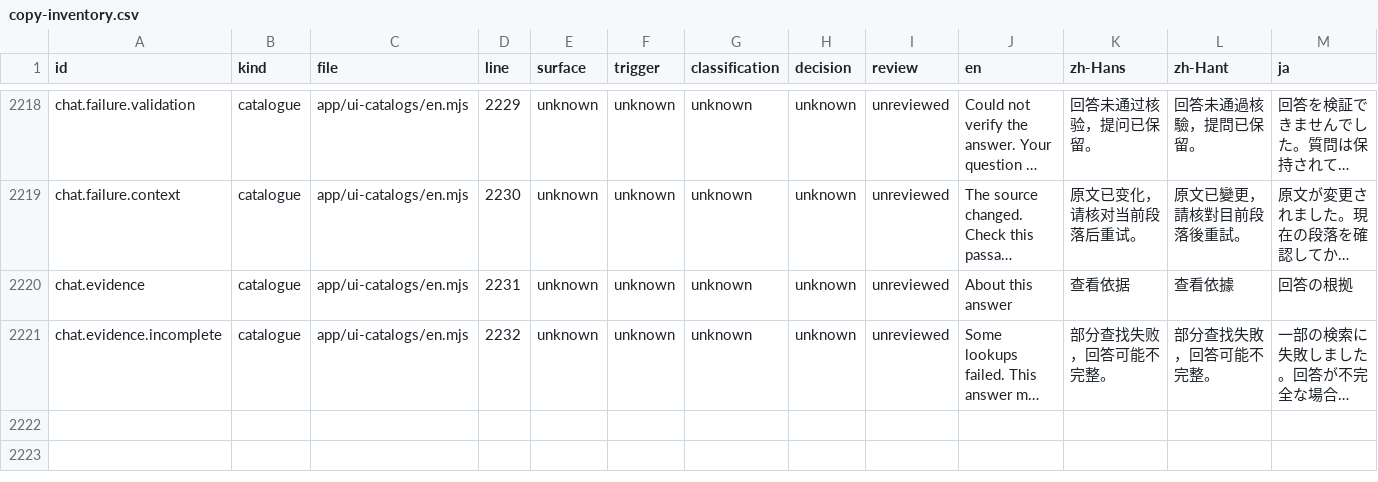
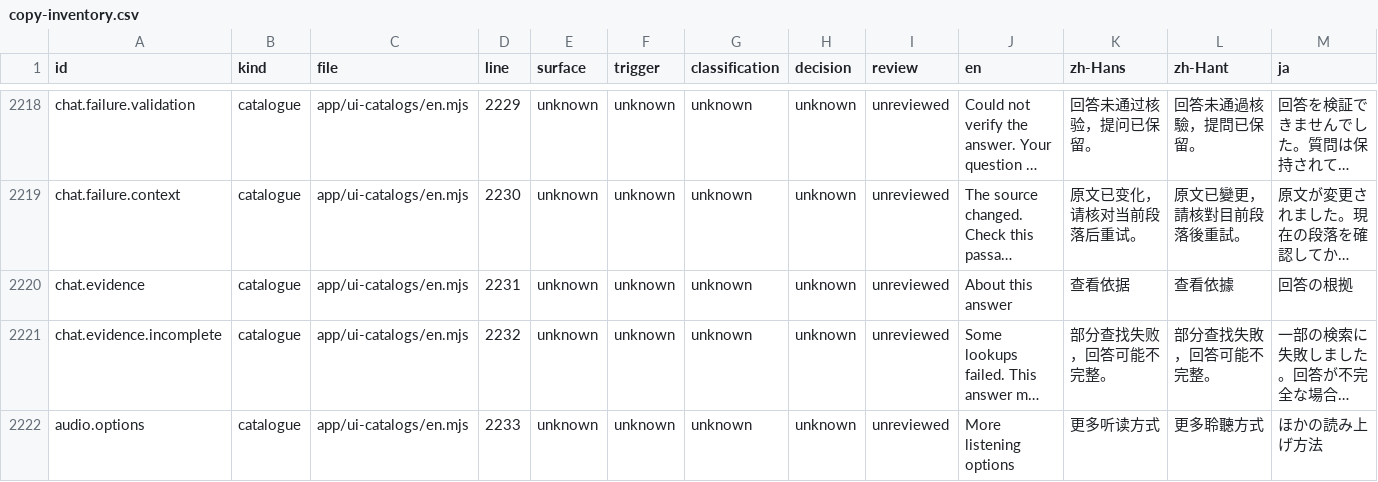
Before and after one commit to getyak/leafhour, a CSV file: docs/copy/copy-inventory.csv, drawn as a sheet; only a part is shown, gaps mark what is left out; long unchanged cells end in …; the diff names each change by its address in the sheet, - before the commit and + after, or states it on an @@ line.

```diff
--- a/docs/copy/copy-inventory.csv
+++ b/docs/copy/copy-inventory.csv
+row 2222: audio.options | catalogue | app/ui-catalogs/en.mjs | 2233 | unknown | unknown | unknown | unknown | unreviewed | More listening options | 更多听读方式 | 更多聆聽方式 | ほかの読み上げ方法
```
Also changed, not shown: docs/copy/copy-candidates.csv, 50 other files.
